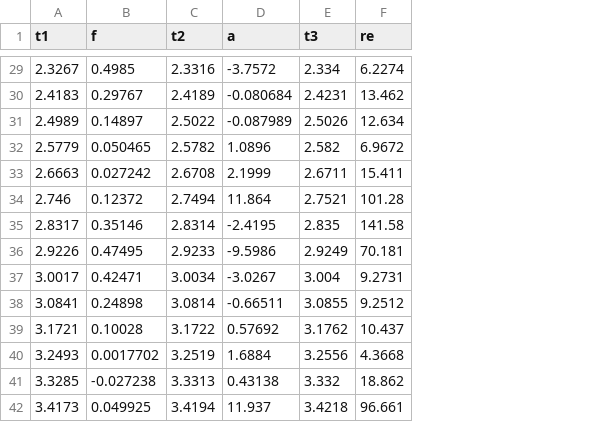
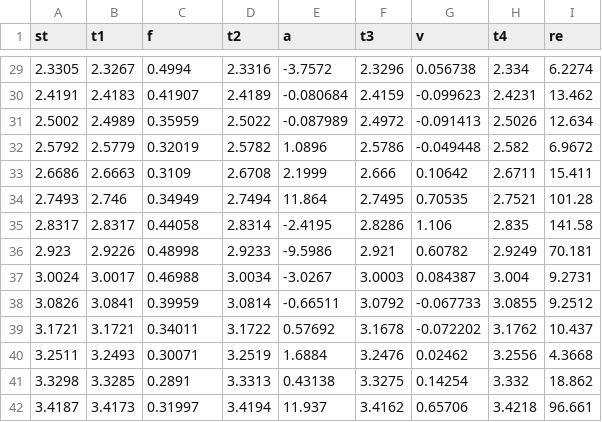
Before and after one commit to beeleeballin/medusan_thrust, a CSV file: csv/a_aurita_data.csv, drawn as a sheet; only a part is shown, gaps mark what is left out; addresses are those after the commit; the diff covers the shown part only; the diff names each change by its address in the sheet, - before the commit and + after, or states it on an @@ line.

```diff
--- a/csv/a_aurita_data.csv
+++ b/csv/a_aurita_data.csv
+column A (st), rows 29-42: 2.3305 | 2.4191 | 2.5002 | 2.5792 | 2.6686 | 2.7493 | 2.8317 | 2.923 | 3.0024 | 3.0826 | 3.1721 | 3.2511 | 3.3298 | 3.4187
+column F (t3), rows 29-42: 2.3296 | 2.4159 | 2.4972 | 2.5786 | 2.666 | 2.7495 | 2.8286 | 2.921 | 3.0003 | 3.0792 | 3.1678 | 3.2476 | 3.3275 | 3.4162
+column G (v), rows 29-42: 0.056738 | -0.099623 | -0.091413 | -0.049448 | 0.10642 | 0.70535 | 1.106 | 0.60782 | 0.084387 | -0.067733 | -0.072202 | 0.02462 | 0.14254 | 0.65706
-H1: t3
+H1: t4
-C29 (f): 0.4985
+C29 (f): 0.4994
-C30 (f): 0.29767
+C30 (f): 0.41907
-C31 (f): 0.14897
+C31 (f): 0.35959
-C32 (f): 0.050465
+C32 (f): 0.32019
-C33 (f): 0.027242
+C33 (f): 0.3109
-C34 (f): 0.12372
+C34 (f): 0.34949
-C35 (f): 0.35146
+C35 (f): 0.44058
-C36 (f): 0.47495
+C36 (f): 0.48998
-C37 (f): 0.42471
+C37 (f): 0.46988
-C38 (f): 0.24898
+C38 (f): 0.39959
-C39 (f): 0.10028
+C39 (f): 0.34011
-C40 (f): 0.0017702
+C40 (f): 0.30071
-C41 (f): -0.027238
+C41 (f): 0.2891
-C42 (f): 0.049925
+C42 (f): 0.31997
```
Also changed, not shown: 28 edited cells elsewhere in this file, csv/c_capillata_data.csv, csv/l_tetraphylla_2_data.csv, 6 other files.
